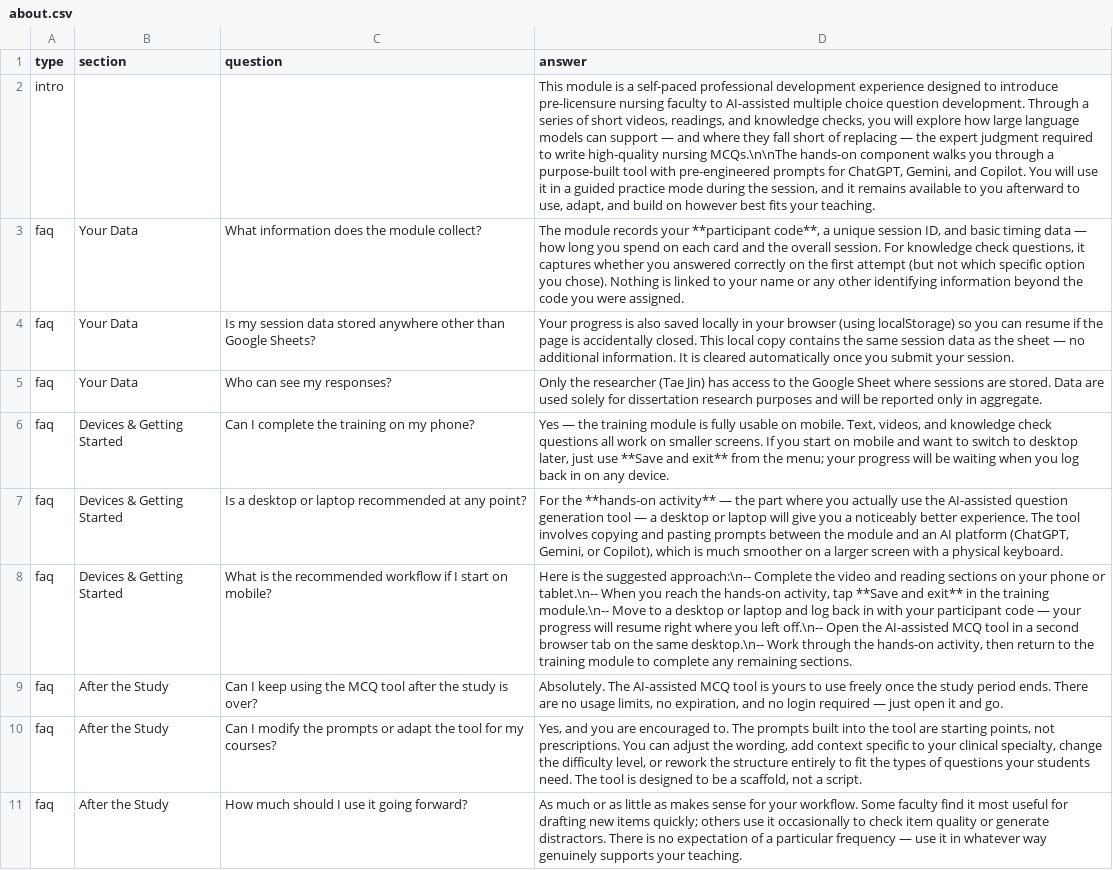
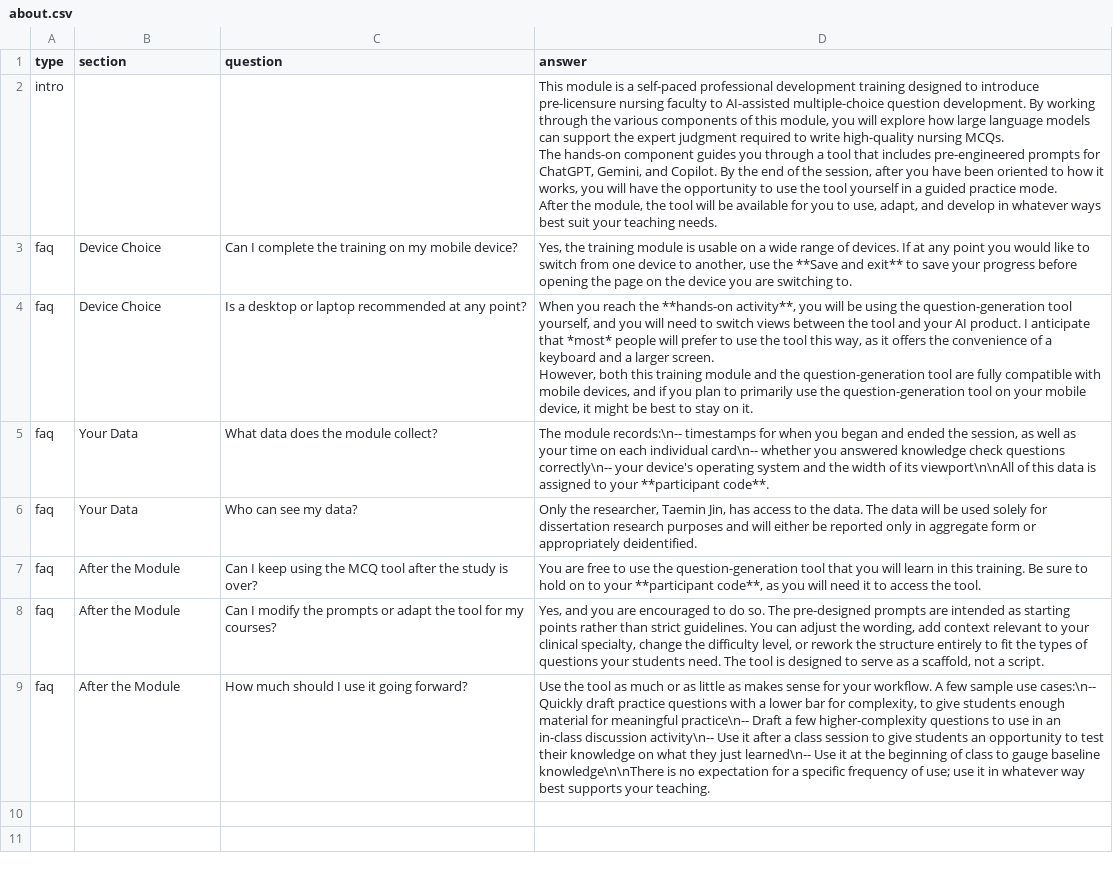
Before and after one commit to Jin-Dissertation/dissertation-app, a CSV file: training/about.csv, drawn as a sheet; removed rows and columns are numbered as before the commit, all else as after; ↵ is a line break in a cell; the diff names each change by its address in the sheet, - before the commit and + after, or states it on an @@ line.

Commit message:
Update about.csv

```diff
--- a/training/about.csv
+++ b/training/about.csv
-D2 (answer): …professional development experience designed to introduce pre-licensure nursing faculty to AI-assisted multiple choice question development. Through a series of short videos, readings, and knowledge checks, you will explore how large language models can support — and where they fall short of replacing — the expert judgment required to write high-quality nursing MCQs.\n\nThe hands-on component walks you through a purpose-built tool with pre-engineered prompts for ChatGPT, Gemini, and Copilot. You will use it in a guided practice mode during the session, and it remains available to you afterward to use, adapt, and build on however best fits your teaching.
+D2 (answer): …professional development training designed to introduce pre-licensure nursing faculty to AI-assisted multiple-choice question development. By working through the various components of this module, you will explore how large language models can support the expert judgment required to write high-quality nursing MCQs. ↵ The hands-on component guides you through a tool that includes pre-engineered prompts for ChatGPT, Gemini, and Copilot. By the end of the session, after you have been oriented to how it works, you will have the opportunity to use the tool yourself in a guided practice mode. ↵ After the module, the tool will be available for you to use, adapt, and develop in whatever ways best suit your teaching needs.
-row 3: faq | Your Data | What information does the module collect? | The module records your **participant code**, a unique session ID, and basic timing data — how long you spend on each card and the overall session. For knowledge check questions, it captures whether you answered correctly on the first attempt (but not which specific option you chose). Nothing is linked to your name or any other identifying information beyond the code you were assigned.
-row 4: faq | Your Data | Is my session data stored anywhere other than Google Sheets? | Your progress is also saved locally in your browser (using localStorage) so you can resume if the page is accidentally closed. This local copy contains the same session data as the sheet — no additional information. It is cleared automatically once you submit your session.
-row 5: faq | Your Data | Who can see my responses? | Only the researcher (Tae Jin) has access to the Google Sheet where sessions are stored. Data are used solely for dissertation research purposes and will be reported only in aggregate.
-B3:B4 (section): Devices & Getting Started
+B3:B4 (section): Device Choice
-C3 (question): Can I complete the training on my phone?
+C3 (question): Can I complete the training on my mobile device?
-D3 (answer): Yes — the training module is fully usable on mobile. Text, videos, and knowledge check questions all work on smaller screens. If you start on mobile and want to switch to desktop later, just use **Save and exit** from the menu; your progress will be waiting when you log back in on any device.
+D3 (answer): Yes, the training module is usable on a wide range of devices. If at any point you would like to switch from one device to another, use the **Save and exit** to save your progress before opening the page on the device you are switching to.
-D4 (answer): For the **hands-on activity** — the part where you actually use the AI-assisted question generation tool — a desktop or laptop will give you a noticeably better experience. The tool involves copying and pasting prompts between the module and an AI platform (ChatGPT, Gemini, or Copilot), which is much smoother on a larger screen with a physical keyboard.
+D4 (answer): When you reach the **hands-on activity**, you will be using the question-generation tool yourself, and you will need to switch views between the tool and your AI product. I anticipate that *most* people will prefer to use the tool this way, as it offers the convenience of a keyboard and a larger screen. ↵ However, both this training module and the question-generation tool are fully compatible with mobile devices, and if you plan to primarily use the question-generation tool on your mobile device, it might be best to stay on it.
-row 8: faq | Devices & Getting Started | What is the recommended workflow if I start on mobile? | Here is the suggested approach:\n-- Complete the video and reading sections on your phone or tablet.\n-- When you reach the hands-on activity, tap **Save and exit** in the training module.\n-- Move to a desktop or laptop and log back in with your participant code — your progress will resume right where you left off.\n-- Open the AI-assisted MCQ tool in a second browser tab on the same desktop.\n-- Work through the hands-on activity, then return to the training module to complete any remaining sections.
+row 5: faq | Your Data | What data does the module collect? | The module records:\n-- timestamps for when you began and ended the session, as well as your time on each individual card\n-- whether you answered knowledge check questions correctly\n-- your device's operating system and the width of its viewport\n\nAll of this data is assigned to your **participant code**.
+row 6: faq | Your Data | Who can see my data? | Only the researcher, Taemin Jin, has access to the data. The data will be used solely for dissertation research purposes and will either be reported only in aggregate form or appropriately deidentified.
-B7:B9 (section): After the Study
+B7:B9 (section): After the Module
-D7 (answer): Absolutely. The AI-assisted MCQ tool is yours to use freely once the study period ends. There are no usage limits, no expiration, and no login required — just open it and go.
+D7 (answer): You are free to use the question-generation tool that you will learn in this training. Be sure to hold on to your **participant code**, as you will need it to access the tool.
-D8 (answer): …are encouraged to. The prompts built into the tool are starting points, not prescriptions. You can adjust the wording, add context specific to your clinical specialty, change the difficulty level, or rework the structure entirely to fit the types of questions your students need. The tool is designed to be a scaffold,…
+D8 (answer): …are encouraged to do so. The pre-designed prompts are intended as starting points rather than strict guidelines. You can adjust the wording, add context relevant to your clinical specialty, change the difficulty level, or rework the structure entirely to fit the types of questions your students need. The tool is designed to serve as a scaffold,…
-D9 (answer): As much or as little as makes sense for your workflow. Some faculty find it most useful for drafting new items quickly; others use it occasionally to check item quality or generate distractors. There is no expectation of a particular frequency — use it in whatever way genuinely supports your…
+D9 (answer): Use the tool as much or as little as makes sense for your workflow. A few sample use cases:\n-- Quickly draft practice questions with a lower bar for complexity, to give students enough material for meaningful practice\n-- Draft a few higher-complexity questions to use in an in-class discussion activity\n-- Use it after a class session to give students an opportunity to test their knowledge on what they just learned\n-- Use it at the beginning of class to gauge baseline knowledge\n\nThere is no expectation for a specific frequency of use; use it in whatever way best supports your…
```
